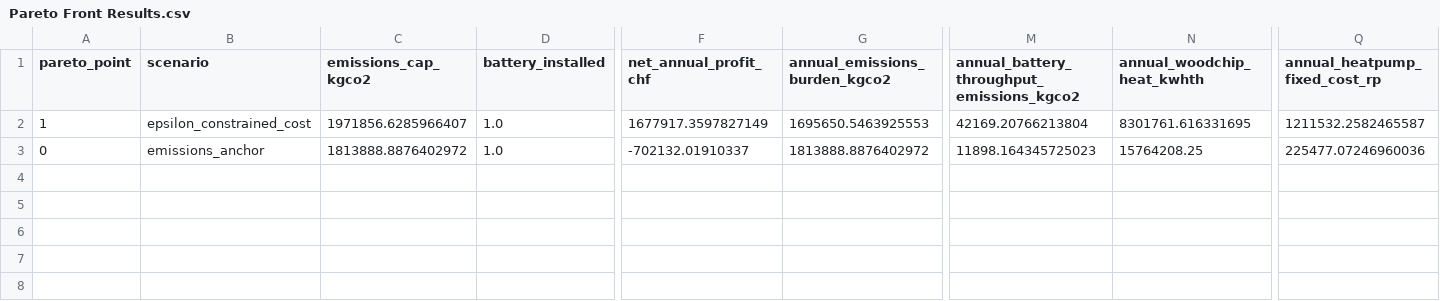
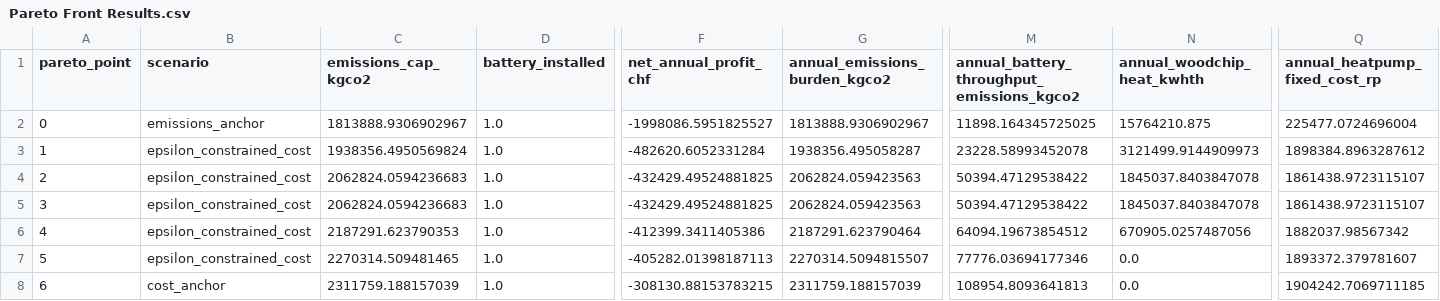
Before and after one commit to sofiapnm/BAT, a CSV file: AEM Python Sim/V4/V4/results/Pareto Front Results.csv, drawn as a sheet; only a part is shown, gaps mark what is left out; removed rows and columns are numbered as before the commit, all else as after; rows hold the shown columns only; the diff names each change by its address in the sheet, - before the commit and + after, or states it on an @@ line.

```diff
--- a/AEM Python Sim/V4/V4/results/Pareto Front Results.csv
+++ b/AEM Python Sim/V4/V4/results/Pareto Front Results.csv
-row 2: 1 | epsilon_constrained_cost | 1971856.6285966407 | 1.0 | 1677917.3597827149 | 1695650.5463925553 | 42169.20766213804 | 8301761.616331695 | 1211532.2582465587
-C2 (emissions_cap_kgco2): 1813888.8876402972
+C2 (emissions_cap_kgco2): 1813888.9306902967
-F2 (net_annual_profit_chf): -702132.01910337
+F2 (net_annual_profit_chf): -1998086.5951825527
-G2 (annual_emissions_burden_kgco2): 1813888.8876402972
+G2 (annual_emissions_burden_kgco2): 1813888.9306902967
-M2: 11898.164345725023
+M2: 11898.164345725025
-N2 (annual_woodchip_heat_kwhth): 15764208.25
+N2 (annual_woodchip_heat_kwhth): 15764210.875
-Q2 (annual_heatpump_fixed_cost_rp): 225477.07246960036
+Q2 (annual_heatpump_fixed_cost_rp): 225477.0724696004
+row 3: 1 | epsilon_constrained_cost | 1938356.4950569824 | 1.0 | -482620.6052331284 | 1938356.495058287 | 23228.58993452078 | 3121499.9144909973 | 1898384.8963287612
+row 4: 2 | epsilon_constrained_cost | 2062824.0594236683 | 1.0 | -432429.49524881825 | 2062824.059423563 | 50394.47129538422 | 1845037.8403847078 | 1861438.9723115107
+row 5: 3 | epsilon_constrained_cost | 2062824.0594236683 | 1.0 | -432429.49524881825 | 2062824.059423563 | 50394.47129538422 | 1845037.8403847078 | 1861438.9723115107
+row 6: 4 | epsilon_constrained_cost | 2187291.623790353 | 1.0 | -412399.3411405386 | 2187291.623790464 | 64094.19673854512 | 670905.0257487056 | 1882037.98567342
+row 7: 5 | epsilon_constrained_cost | 2270314.509481465 | 1.0 | -405282.01398187113 | 2270314.5094815507 | 77776.03694177346 | 0.0 | 1893372.379781607
+row 8: 6 | cost_anchor | 2311759.188157039 | 1.0 | -308130.88153783215 | 2311759.188157039 | 108954.8093641813 | 0.0 | 1904242.7069711185
```
Also changed, not shown: 30 other files.
